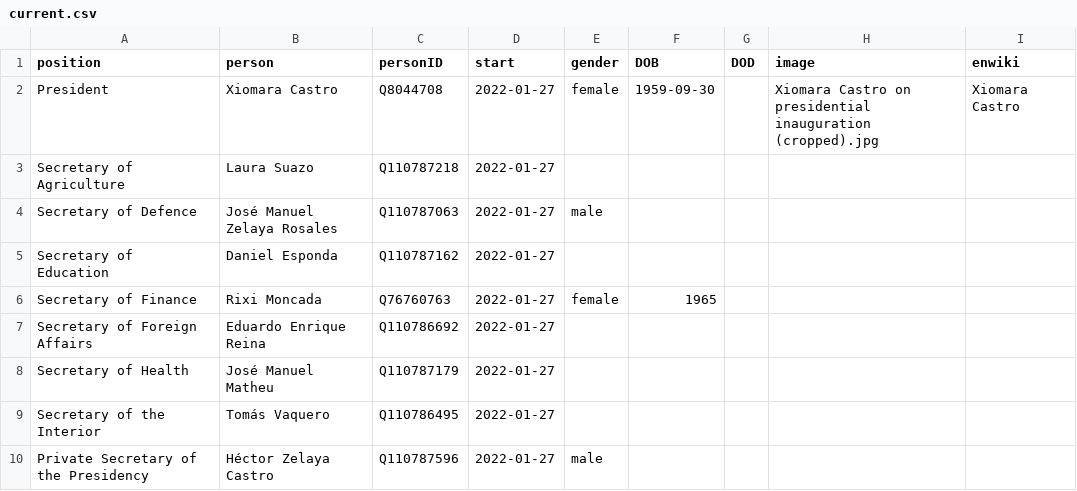
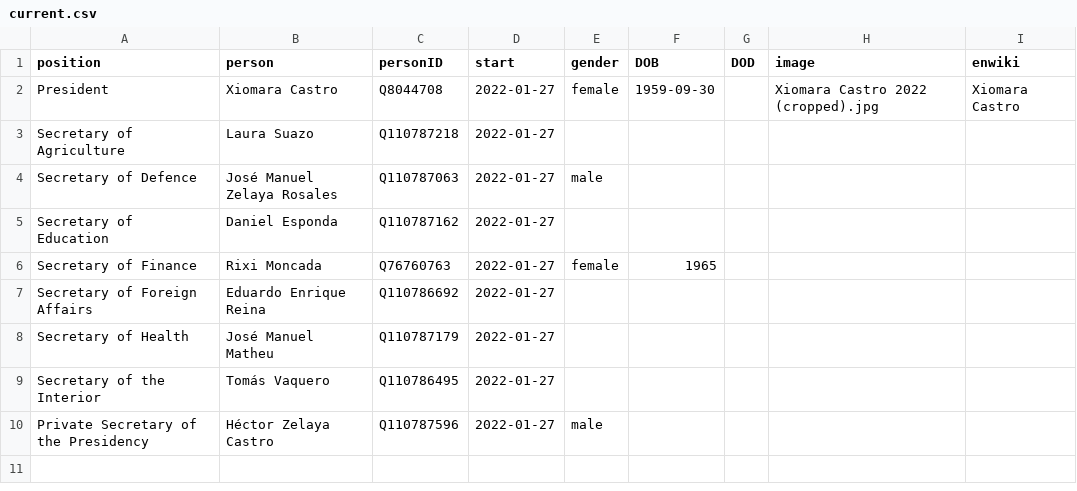
Before and after one commit to every-politician-scrapers/honduras-ministers, a CSV file: html/current.csv, drawn as a sheet.

```diff
--- a/html/current.csv
+++ b/html/current.csv
@@ -1,3 +1,3 @@
 position,person,personID,start,gender,DOB,DOD,image,enwiki
-President,Xiomara Castro,Q8044708,2022-01-27,female,1959-09-30,,Xiomara Castro on presidential inauguration (cropped).jpg,Xiomara Castro
+President,Xiomara Castro,Q8044708,2022-01-27,female,1959-09-30,,Xiomara Castro 2022 (cropped).jpg,Xiomara Castro
 Secretary of Agriculture,Laura Suazo,Q110787218,2022-01-27,,,,,
```
Also changed, not shown: html/holders21.csv.
